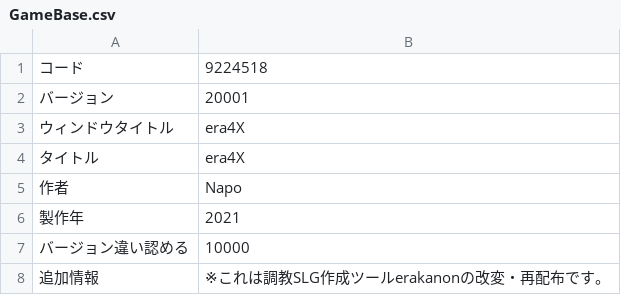
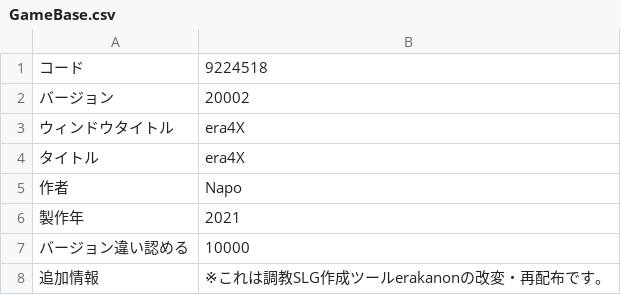
Before and after one commit to napo4x/era4X, a CSV file: CSV/GameBase.csv, drawn as a sheet.

```diff
--- a/CSV/GameBase.csv
+++ b/CSV/GameBase.csv
@@ -1,3 +1,3 @@
 コード,9224518
-バージョン,20001
+バージョン,20002
 ウィンドウタイトル,era4X
```
Also changed, not shown: 2 other files.
